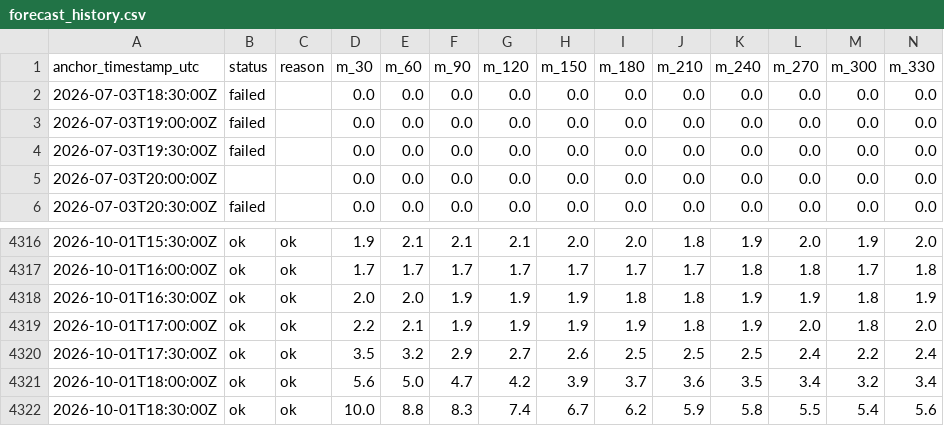
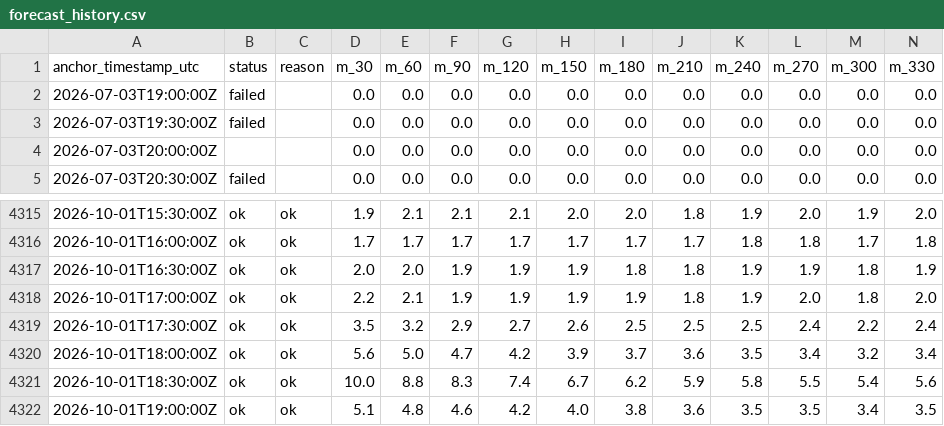
Before and after one commit to njit-research/ap-prediction, a CSV file: site/data/forecast_history.csv, drawn as a sheet; only a part is shown, gaps mark what is left out; removed rows and columns are numbered as before the commit, all else as after; rows hold the shown columns only; the diff names each change by its address in the sheet, - before the commit and + after, or states it on an @@ line.

```diff
--- a/site/data/forecast_history.csv
+++ b/site/data/forecast_history.csv
-row 2: 2026-07-03T18:30:00Z | failed |  | 0.0 | 0.0 | 0.0 | 0.0 | 0.0 | 0.0 | 0.0 | 0.0 | 0.0 | 0.0 | 0.0
+row 4322: 2026-10-01T19:00:00Z | ok | ok | 5.1 | 4.8 | 4.6 | 4.2 | 4.0 | 3.8 | 3.6 | 3.5 | 3.5 | 3.4 | 3.5
```
Also changed, not shown: 3 other files.
